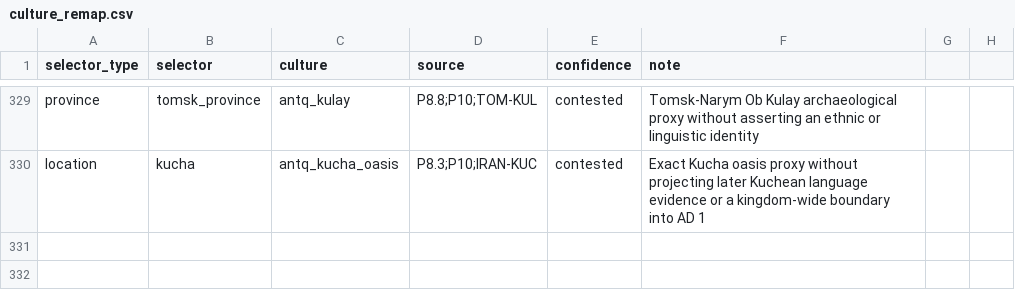
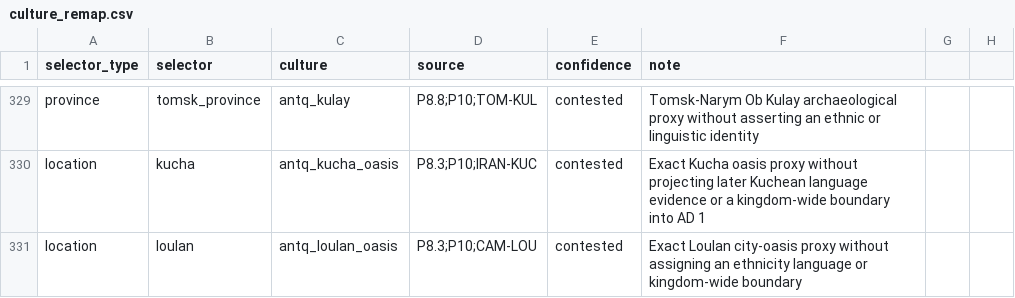
Before and after one commit to Rockydo/antiqvitas, a CSV file: docs/culture_remap.csv, drawn as a sheet; only a part is shown, gaps mark what is left out.

```diff
--- a/docs/culture_remap.csv
+++ b/docs/culture_remap.csv
@@ -330 +330,2 @@ province,tomsk_province,antq_kulay,P8.8;P10;TOM-KUL,contested,Tomsk-Narym Ob Kul
 location,kucha,antq_kucha_oasis,P8.3;P10;IRAN-KUC,contested,Exact Kucha oasis proxy without projecting later Kuchean language evidence or a kingdom-wide boundary into AD 1
+location,loulan,antq_loulan_oasis,P8.3;P10;CAM-LOU,contested,Exact Loulan city-oasis proxy without assigning an ethnicity language or kingdom-wide boundary
```
Also changed, not shown: docs/m4/cultures.csv, 23 other files.
